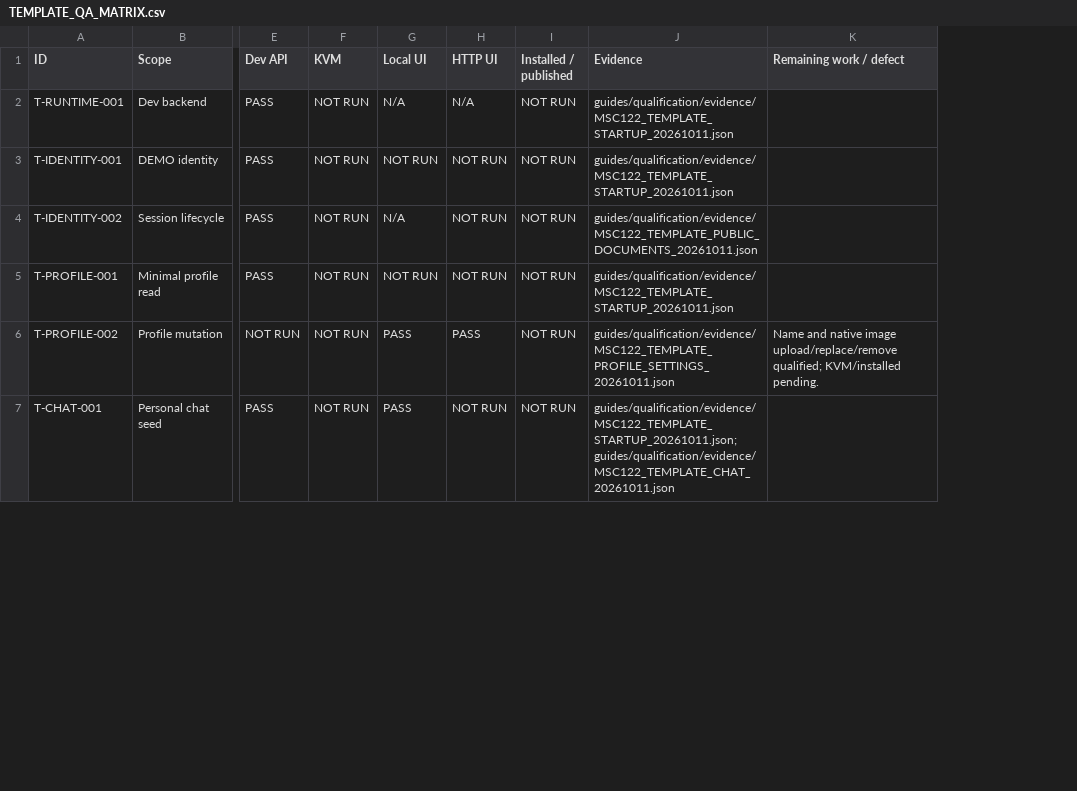
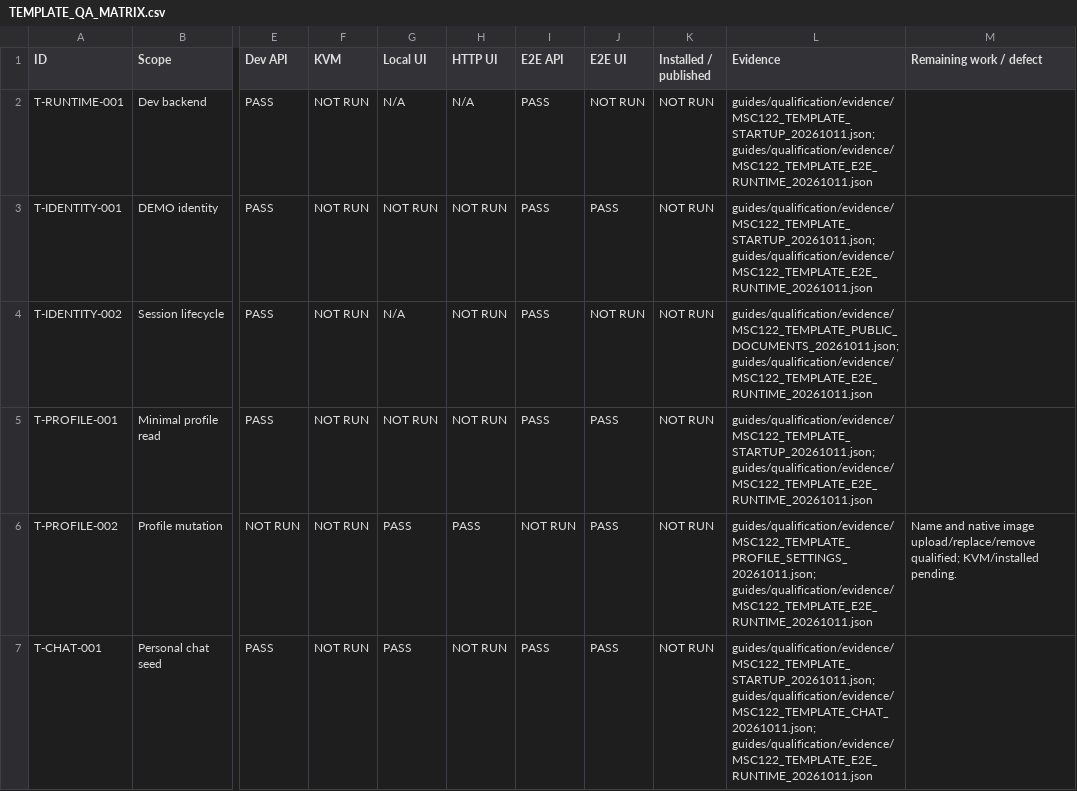
Before and after one commit to fssrepository/myscoutee-template, a CSV file: guides/qa/matrices/TEMPLATE_QA_MATRIX.csv, drawn as a sheet; only a part is shown, gaps mark what is left out; addresses are those after the commit; the diff covers the shown part only; the diff names each change by its address in the sheet, - before the commit and + after, or states it on an @@ line.

Commit message:
test(template): qualify standalone artifact E2E and selected browser flows

```diff
--- a/guides/qa/matrices/TEMPLATE_QA_MATRIX.csv
+++ b/guides/qa/matrices/TEMPLATE_QA_MATRIX.csv
+column I (E2E API), rows 2-7: PASS | PASS | PASS | PASS | NOT RUN | PASS
+column J (E2E UI), rows 2-7: NOT RUN | PASS | NOT RUN | PASS | PASS | PASS
-L2:L3 (Evidence): guides/qualification/evidence/MSC122_TEMPLATE_STARTUP_20261011.json
+L2:L3 (Evidence): guides/qualification/evidence/MSC122_TEMPLATE_STARTUP_20261011.json; guides/qualification/evidence/MSC122_TEMPLATE_E2E_RUNTIME_20261011.json
-L4 (Evidence): guides/qualification/evidence/MSC122_TEMPLATE_PUBLIC_DOCUMENTS_20261011.json
+L4 (Evidence): guides/qualification/evidence/MSC122_TEMPLATE_PUBLIC_DOCUMENTS_20261011.json; guides/qualification/evidence/MSC122_TEMPLATE_E2E_RUNTIME_20261011.json
-L5 (Evidence): guides/qualification/evidence/MSC122_TEMPLATE_STARTUP_20261011.json
+L5 (Evidence): guides/qualification/evidence/MSC122_TEMPLATE_STARTUP_20261011.json; guides/qualification/evidence/MSC122_TEMPLATE_E2E_RUNTIME_20261011.json
-L6 (Evidence): guides/qualification/evidence/MSC122_TEMPLATE_PROFILE_SETTINGS_20261011.json
+L6 (Evidence): guides/qualification/evidence/MSC122_TEMPLATE_PROFILE_SETTINGS_20261011.json; guides/qualification/evidence/MSC122_TEMPLATE_E2E_RUNTIME_20261011.json
-L7 (Evidence): guides/qualification/evidence/MSC122_TEMPLATE_STARTUP_20261011.json;guides/qualification/evidence/MSC122_TEMPLATE_CHAT_20261011.json
+L7 (Evidence): guides/qualification/evidence/MSC122_TEMPLATE_STARTUP_20261011.json;guides/qualification/evidence/MSC122_TEMPLATE_CHAT_20261011.json; guides/qualification/evidence/MSC122_TEMPLATE_E2E_RUNTIME_20261011.json
```
Also changed, not shown: 23 edited cells elsewhere in this file, 29 other files.
